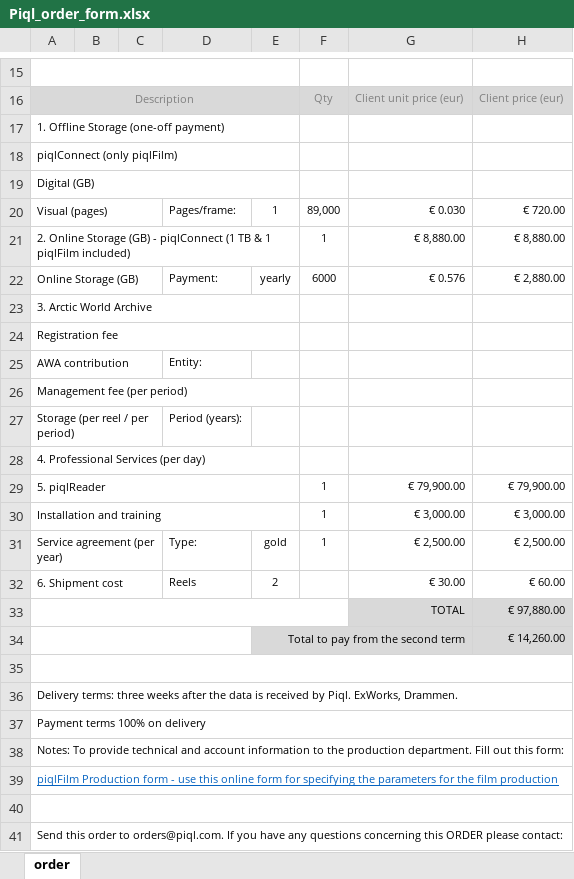
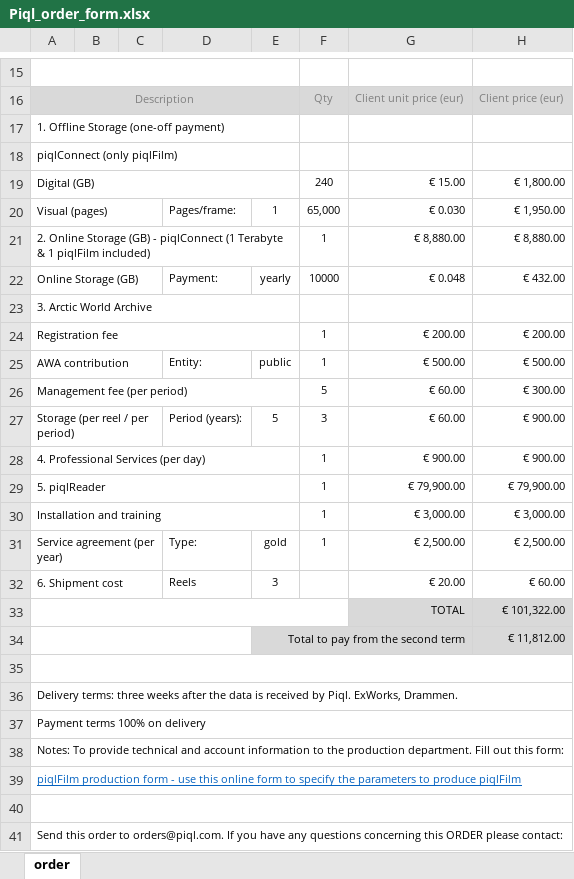
Before and after one commit to alfrtruj-p/calculator, an Excel workbook: calc/static/calc/Piql_order_form.xlsx, sheet order, drawn as a sheet; only a part is shown, gaps mark what is left out; values as stored, in another font and other column widths than the file's, no borders; removed rows and columns are numbered as before the commit, all else as after; the diff covers the shown part only; the diff names each change by its address in the sheet, - before the commit and + after, or states it on an @@ line.

```diff
--- a/calc/static/calc/Piql_order_form.xlsx (sheet order)
+++ b/calc/static/calc/Piql_order_form.xlsx (sheet order)
-row 19: Digital (GB)
+row 19: Digital (GB) |  |  |  |  | 240 | € 15.00 | € 1,800.00
-F20: 89,000
+F20: 65,000
-H20: € 720.00
+H20: € 1,950.00
-A21: …piqlConnect (1 TB & 1…
+A21: …piqlConnect (1 Terabyte & 1…
-F22: 6000
+F22: 10000
-G22: € 0.576
+G22: € 0.048
-H22: € 2,880.00
+H22: € 432.00
-row 24: Registration fee
+row 24: Registration fee |  |  |  |  | 1 | € 200.00 | € 200.00
-E25: (empty)
+E25: public
-F25: (empty)
+F25: 1
-G25: (empty)
+G25: € 500.00
-H25: (empty)
+H25: € 500.00
-row 26: Management fee (per period)
+row 26: Management fee (per period) |  |  |  |  | 5 | € 60.00 | € 300.00
-E27: (empty)
+E27: 5
-F27: (empty)
+F27: 3
-G27: (empty)
+G27: € 60.00
-H27: (empty)
+H27: € 900.00
-row 28: 4. Professional Services (per day)
+row 28: 4. Professional Services (per day) |  |  |  |  | 1 | € 900.00 | € 900.00
-E32: 2
+E32: 3
-G32: € 30.00
+G32: € 20.00
-H33: € 97,880.00
+H33: € 101,322.00
-H34: € 14,260.00
+H34: € 11,812.00
-A39: piqlFilm Production form - use this online form for specifying the parameters for the film production
+A39: piqlFilm production form - use this online form to specify the parameters to produce piqlFilm
```
Also changed, not shown: 3 edited cells elsewhere in this sheet, calc/static/calc/piql_prices.xlsx, static/calc/Piql_order_form.xlsx, 10 other files.
